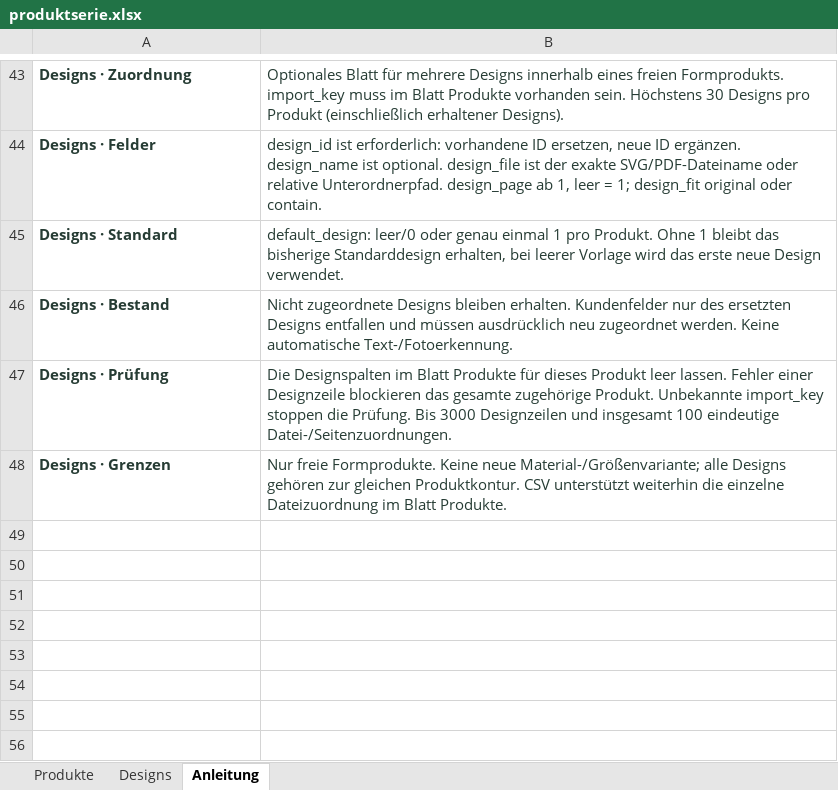
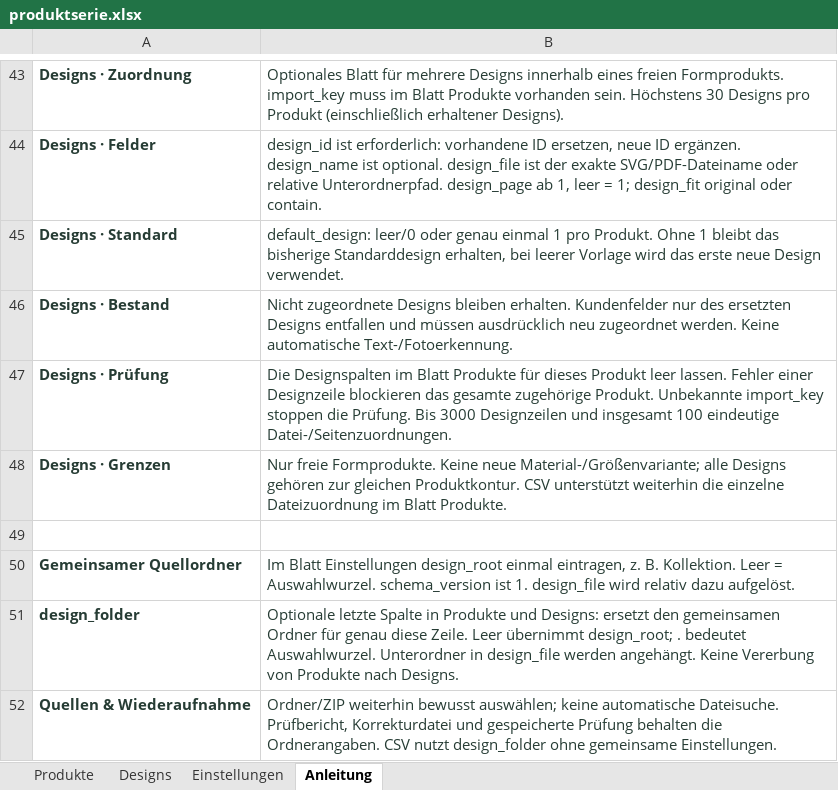
Before and after one commit to Chris83638w/gravuru-2027, an Excel workbook: app/workshop/templates/produktserie.xlsx, sheet Anleitung, drawn as a sheet; only a part is shown, gaps mark what is left out; values as stored, in another font and other column widths than the file's, no borders; the diff names each change by its address in the sheet, - before the commit and + after, or states it on an @@ line.

Commit message:
feat: preserve shared design source folders in Excel imports

```diff
--- a/app/workshop/templates/produktserie.xlsx (sheet Anleitung)
+++ b/app/workshop/templates/produktserie.xlsx (sheet Anleitung)
+sheet tab: Einstellungen
+row 49: (empty)
+row 50: Gemeinsamer Quellordner | Im Blatt Einstellungen design_root einmal eintragen, z. B. Kollektion. Leer = Auswahlwurzel. schema_version ist 1. design_file wird relativ dazu aufgelöst.
+row 51: design_folder | Optionale letzte Spalte in Produkte und Designs: ersetzt den gemeinsamen Ordner für genau diese Zeile. Leer übernimmt design_root; . bedeutet Auswahlwurzel. Unterordner in design_file werden angehängt. Keine Vererbung von Produkte nach Designs.
+row 52: Quellen & Wiederaufnahme | Ordner/ZIP weiterhin bewusst auswählen; keine automatische Dateisuche. Prüfbericht, Korrekturdatei und gespeicherte Prüfung behalten die Ordnerangaben. CSV nutzt design_folder ohne gemeinsame Einstellungen.
```
Also changed, not shown: sheet Produkte, sheet Designs, 18 other files.
